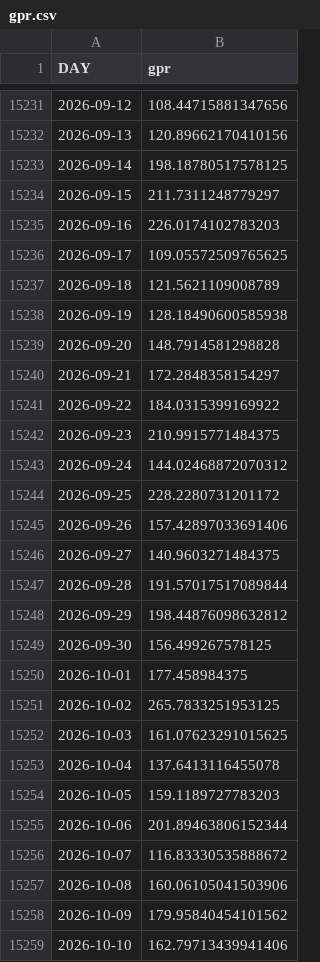
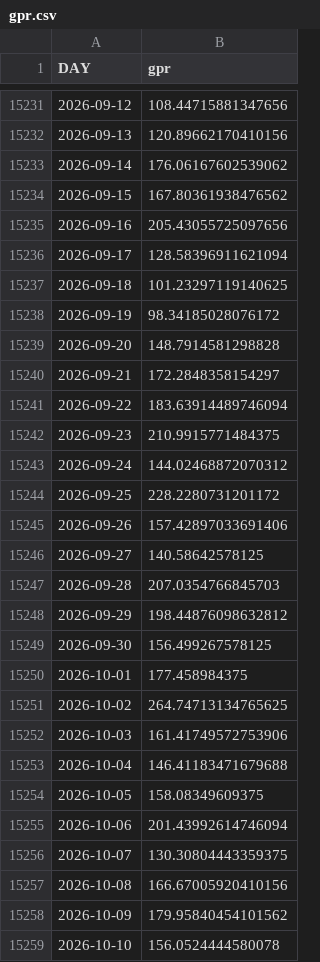
Before and after one commit to elespeculador-datos/ifg, a CSV file: datos/gpr.csv, drawn as a sheet; only a part is shown, gaps mark what is left out; the diff covers the shown part only.

```diff
--- a/datos/gpr.csv
+++ b/datos/gpr.csv
@@ -15232,11 +15232,11 @@ DAY,gpr
 2026-09-13,120.89662170410156
-2026-09-14,198.18780517578125
-2026-09-15,211.7311248779297
-2026-09-16,226.0174102783203
-2026-09-17,109.05572509765625
-2026-09-18,121.5621109008789
-2026-09-19,128.18490600585938
+2026-09-14,176.06167602539062
+2026-09-15,167.80361938476562
+2026-09-16,205.43055725097656
+2026-09-17,128.58396911621094
+2026-09-18,101.23297119140625
+2026-09-19,98.34185028076172
 2026-09-20,148.7914581298828
 2026-09-21,172.2848358154297
-2026-09-22,184.0315399169922
+2026-09-22,183.63914489746094
 2026-09-23,210.9915771484375
@@ -15245,4 +15245,4 @@ DAY,gpr
 2026-09-26,157.42897033691406
-2026-09-27,140.9603271484375
-2026-09-28,191.57017517089844
+2026-09-27,140.58642578125
+2026-09-28,207.0354766845703
 2026-09-29,198.44876098632812
@@ -15250,10 +15250,10 @@ DAY,gpr
 2026-10-01,177.458984375
-2026-10-02,265.7833251953125
-2026-10-03,161.07623291015625
-2026-10-04,137.6413116455078
-2026-10-05,159.1189727783203
-2026-10-06,201.89463806152344
-2026-10-07,116.83330535888672
-2026-10-08,160.06105041503906
+2026-10-02,264.74713134765625
+2026-10-03,161.41749572753906
+2026-10-04,146.41183471679688
+2026-10-05,158.08349609375
+2026-10-06,201.43992614746094
+2026-10-07,130.30804443359375
+2026-10-08,166.67005920410156
 2026-10-09,179.95840454101562
-2026-10-10,162.79713439941406
+2026-10-10,156.0524444580078
```
Also changed, not shown: 6 added rows and 5 edited cells elsewhere in this file, datos/prima.csv, docs/componentes.csv, 6 other files.
